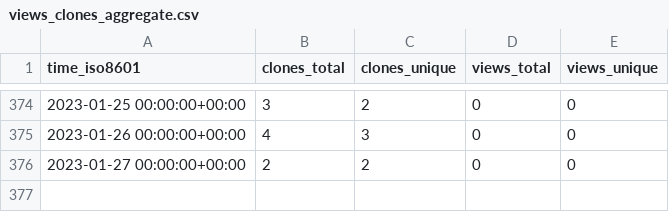
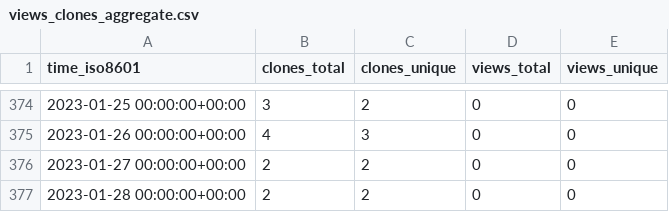
Before and after one commit to timmalich/edukiz, a CSV file: timmalich/edukiz/ghrs-data/views_clones_aggregate.csv, drawn as a sheet; only a part is shown, gaps mark what is left out.

```diff
--- a/timmalich/edukiz/ghrs-data/views_clones_aggregate.csv
+++ b/timmalich/edukiz/ghrs-data/views_clones_aggregate.csv
@@ -376 +376,2 @@ time_iso8601,clones_total,clones_unique,views_total,views_unique
 2023-01-27 00:00:00+00:00,2,2,0,0
+2023-01-28 00:00:00+00:00,2,2,0,0
```
Also changed, not shown: 1 other file.
